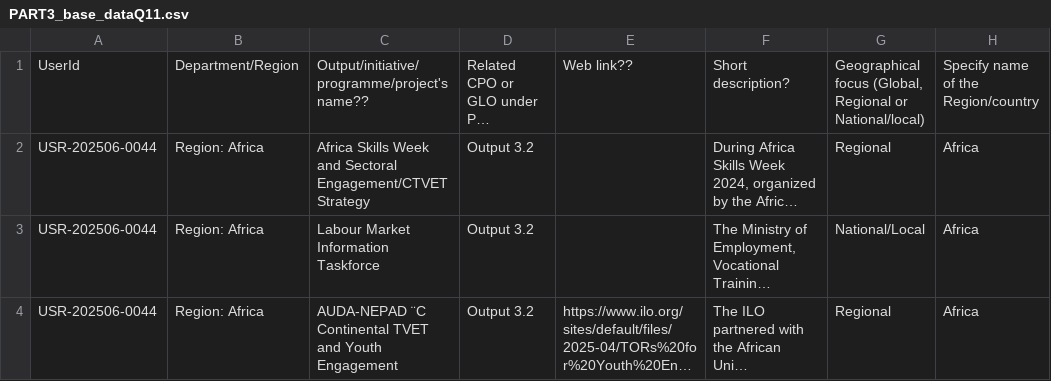
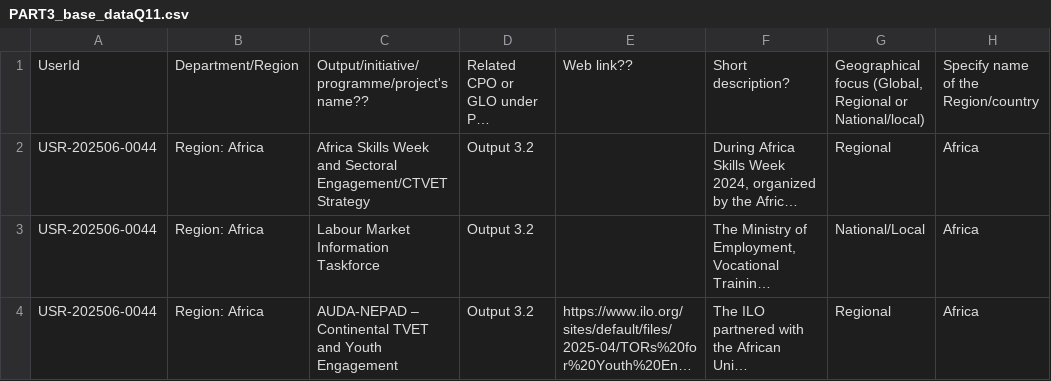
Before and after one commit to emplabyouth/emplabyeap, a CSV file: orignaldata/PART3_base_dataQ11.csv, drawn as a sheet; only a part is shown; long unchanged cells end in …; the diff covers the shown part only; the diff names each change by its address in the sheet, - before the commit and + after, or states it on an @@ line.

```diff
--- a/orignaldata/PART3_base_dataQ11.csv
+++ b/orignaldata/PART3_base_dataQ11.csv
-C4: AUDA-NEPAD ¨C Continental TVET…
+C4: AUDA-NEPAD – Continental TVET…
```
Also changed, not shown: 3 edited cells elsewhere in this file, orignaldata/PART1_base_dataQ2-5.csv, orignaldata/PART2_base_dataQ3.csv, 12 other files.
